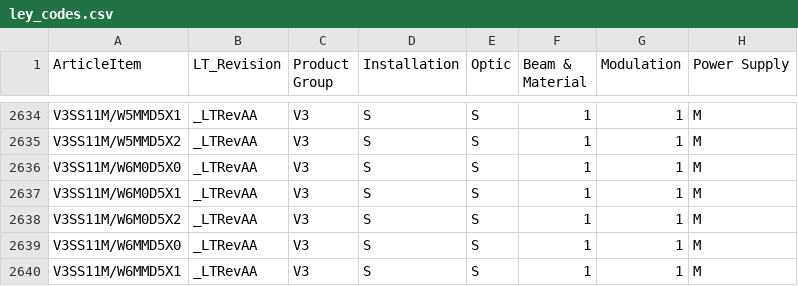
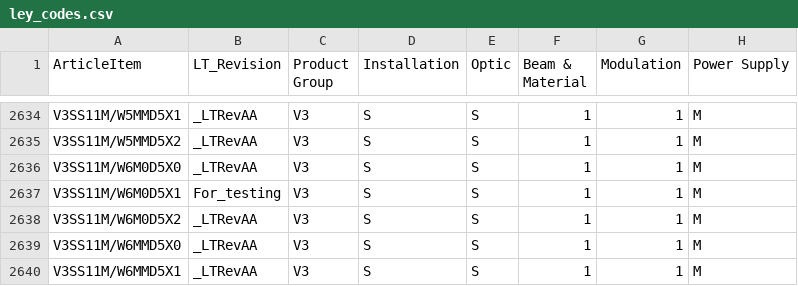
Before and after one commit to Mr-White-stack/Configurator.github.io, a CSV file: res/ley_codes.csv, drawn as a sheet; only a part is shown, gaps mark what is left out; the diff names each change by its address in the sheet, - before the commit and + after, or states it on an @@ line.

Commit message:
Update ley_codes.csv

```diff
--- a/res/ley_codes.csv
+++ b/res/ley_codes.csv
-B2637 (LT_Revision): _LTRevAA
+B2637 (LT_Revision): For_testing
```
